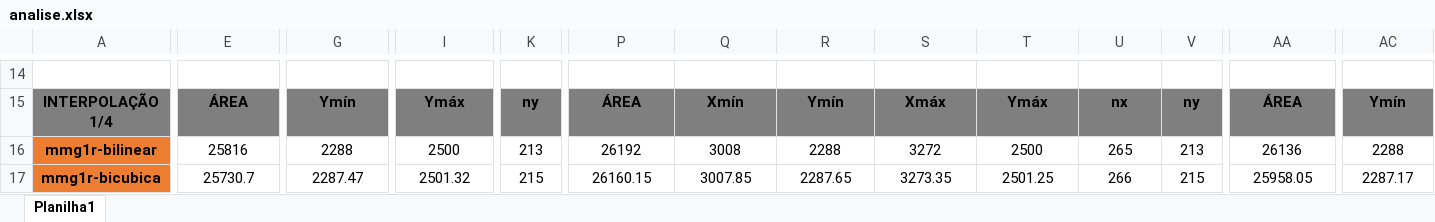
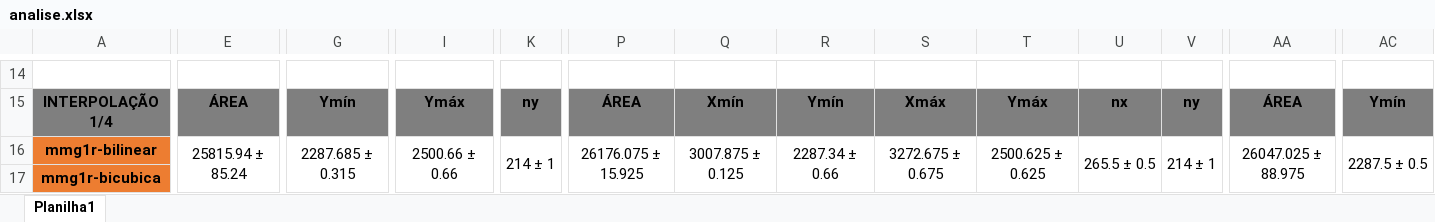
Before and after one commit to rafatokairin/dataset-ic, an Excel workbook: analise.xlsx, sheet Planilha1, drawn as a sheet; only a part is shown, gaps mark what is left out; values as stored, in another font and other column widths than the file's, no borders; the diff covers the shown part only; the diff names each change by its address in the sheet, - before the commit and + after, or states it on an @@ line.

```diff
--- a/analise.xlsx (sheet Planilha1)
+++ b/analise.xlsx (sheet Planilha1)
-E16: 25816
+E16: 25815.94 ± 85.24
+E16:E19 merged
-G16: 2288
+G16: 2287.685 ± 0.315
+G16:G19 merged
-I16: 2500
+I16: 2500.66 ± 0.66
+I16:I19 merged
-K16: 213
+K16: 214 ± 1
+K16:K19 merged
-P16: 26192
+P16: 26176.075 ± 15.925
+P16:P19 merged
-Q16: 3008
+Q16: 3007.875 ± 0.125
+Q16:Q19 merged
-R16: 2288
+R16: 2287.34 ± 0.66
+R16:R19 merged
-S16: 3272
+S16: 3272.675 ± 0.675
+S16:S19 merged
-T16: 2500
+T16: 2500.625 ± 0.625
+T16:T19 merged
-U16: 265
+U16: 265.5 ± 0.5
+U16:U19 merged
-V16: 213
+V16: 214 ± 1
+V16:V19 merged
-AA16: 26136
+AA16: 26047.025 ± 88.975
+AA16:AA19 merged
-AC16: 2288
+AC16: 2287.5 ± 0.5
+AC16:AC19 merged
-E17: 25730.7
+E17: (empty)
-G17: 2287.47
+G17: (empty)
-I17: 2501.32
+I17: (empty)
-K17: 215
+K17: (empty)
-P17: 26160.15
+P17: (empty)
-Q17: 3007.85
+Q17: (empty)
-R17: 2287.65
+R17: (empty)
-S17: 3273.35
+S17: (empty)
-T17: 2501.25
+T17: (empty)
-U17: 266
+U17: (empty)
-V17: 215
+V17: (empty)
-AA17: 25958.05
+AA17: (empty)
-AC17: 2287.17
+AC17: (empty)
```
Also changed, not shown: 425 edited cells and merged cells elsewhere in this sheet.
